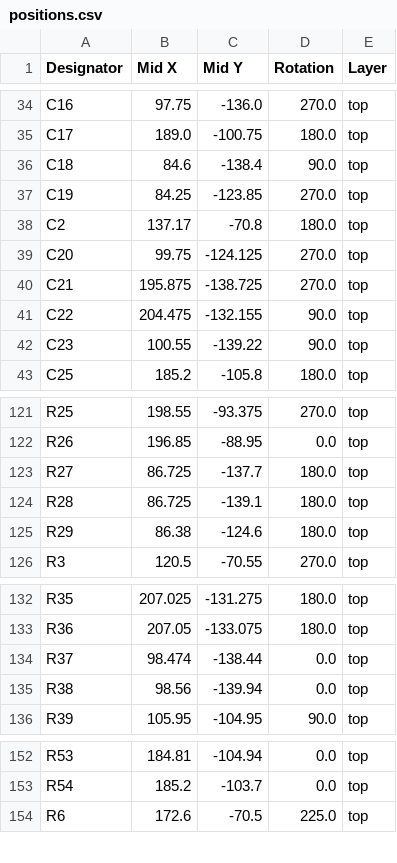
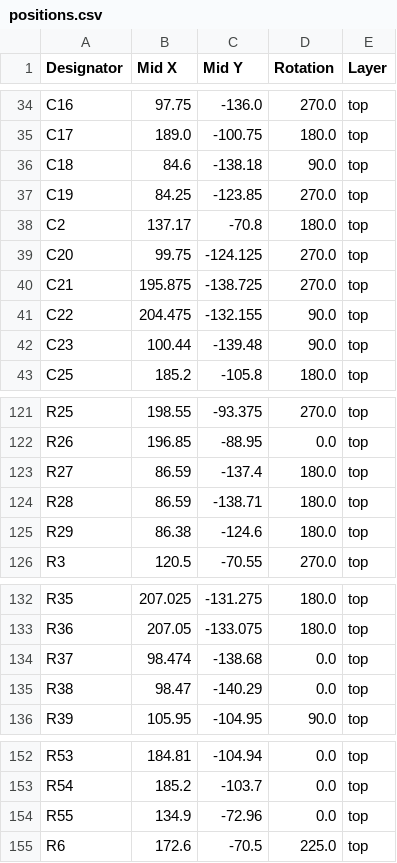
Before and after one commit to BYU-I-eBadge/e-badge, a CSV file: hardware v4.0/badge-esp32-s3/production/positions.csv, drawn as a sheet; only a part is shown, gaps mark what is left out.

```diff
--- a/hardware v4.0/badge-esp32-s3/production/positions.csv
+++ b/hardware v4.0/badge-esp32-s3/production/positions.csv
@@ -35,3 +35,3 @@ C16,97.75,-136.0,270.0,top
 C17,189.0,-100.75,180.0,top
-C18,84.6,-138.4,90.0,top
+C18,84.6,-138.18,90.0,top
 C19,84.25,-123.85,270.0,top
@@ -41,3 +41,3 @@ C21,195.875,-138.725,270.0,top
 C22,204.475,-132.155,90.0,top
-C23,100.55,-139.22,90.0,top
+C23,100.44,-139.48,90.0,top
 C25,185.2,-105.8,180.0,top
@@ -122,4 +122,4 @@ R25,198.55,-93.375,270.0,top
 R26,196.85,-88.95,0.0,top
-R27,86.725,-137.7,180.0,top
-R28,86.725,-139.1,180.0,top
+R27,86.59,-137.4,180.0,top
+R28,86.59,-138.71,180.0,top
 R29,86.38,-124.6,180.0,top
@@ -133,4 +133,4 @@ R35,207.025,-131.275,180.0,top
 R36,207.05,-133.075,180.0,top
-R37,98.474,-138.44,0.0,top
-R38,98.56,-139.94,0.0,top
+R37,98.474,-138.68,0.0,top
+R38,98.47,-140.29,0.0,top
 R39,105.95,-104.95,90.0,top
@@ -153,2 +153,3 @@ R53,184.81,-104.94,0.0,top
 R54,185.2,-103.7,0.0,top
+R55,134.9,-72.96,0.0,top
 R6,172.6,-70.5,225.0,top
```
Also changed, not shown: hardware v4.0/badge-esp32-s3/production/bom.csv, hardware v4.0/badge-esp32-s3/production/designators.csv, 4 other files.
